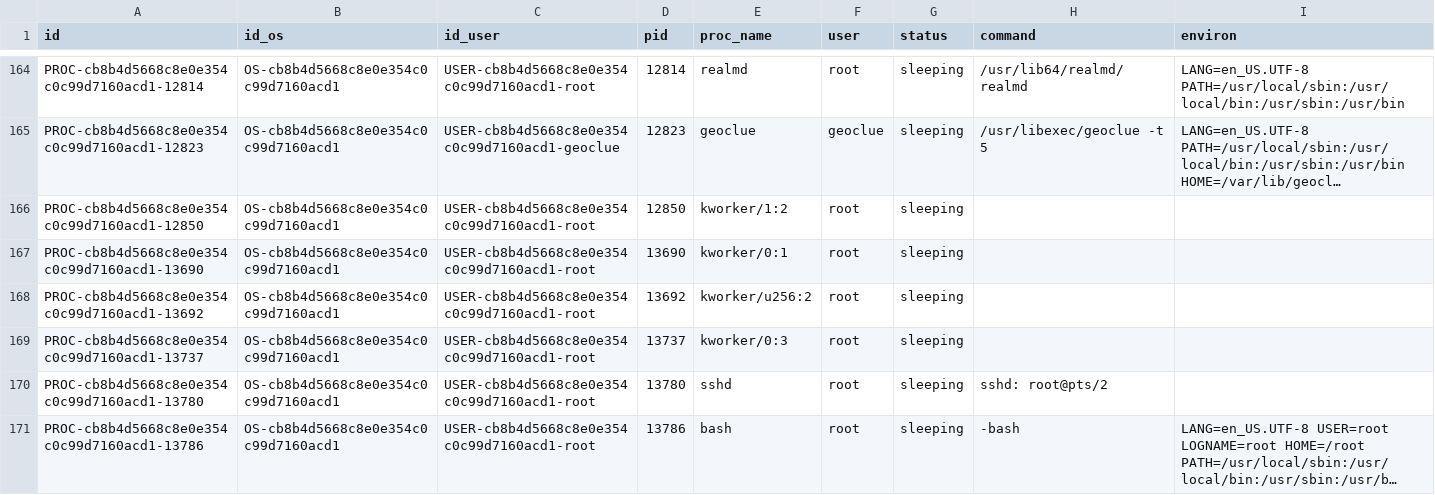
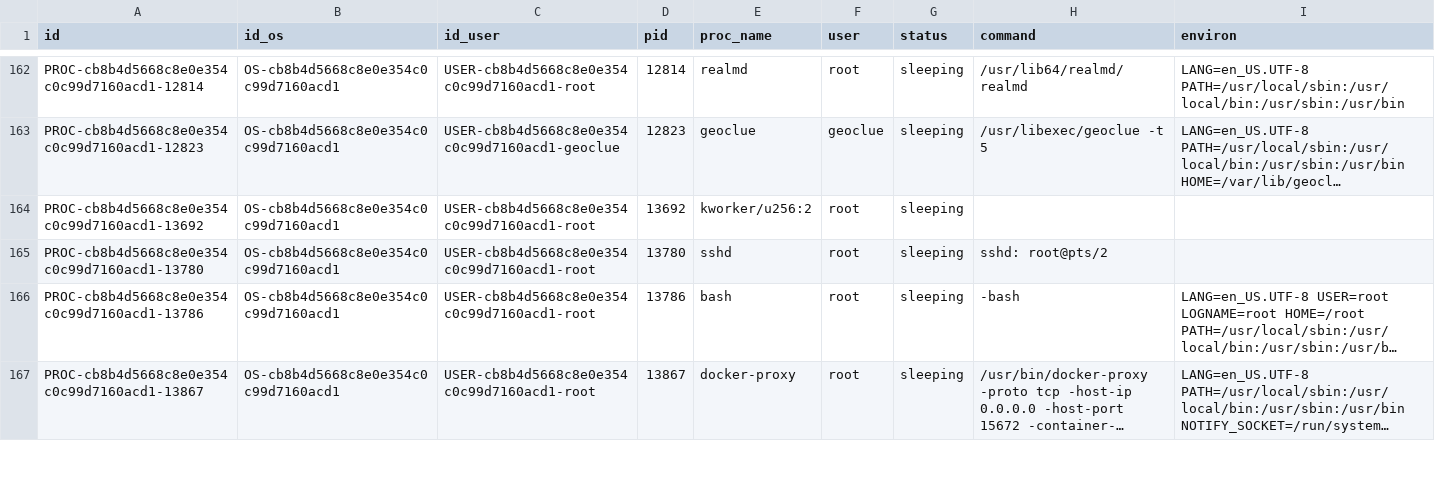
Before and after one commit to kylechenoO/AIOPS_PLATFORM, a CSV file: CMDB/asset/csv/PROC.csv, drawn as a sheet; only a part is shown, gaps mark what is left out; the shorter side is filled out with more unchanged rows; long unchanged cells end in …; removed rows and columns are numbered as before the commit, all else as after; the diff covers the shown part only; the diff names each change by its address in the sheet, - before the commit and + after, or states it on an @@ line.

```diff
--- a/CMDB/asset/csv/PROC.csv
+++ b/CMDB/asset/csv/PROC.csv
-row 166: PROC-cb8b4d5668c8e0e354c0c99d7160acd1-12850 | OS-cb8b4d5668c8e0e354c0c99d7160acd1 | USER-cb8b4d5668c8e0e354c0c99d7160acd1-root | 12850 | kworker/1:2 | root | sleeping
-row 167: PROC-cb8b4d5668c8e0e354c0c99d7160acd1-13690 | OS-cb8b4d5668c8e0e354c0c99d7160acd1 | USER-cb8b4d5668c8e0e354c0c99d7160acd1-root | 13690 | kworker/0:1 | root | sleeping
-row 169: PROC-cb8b4d5668c8e0e354c0c99d7160acd1-13737 | OS-cb8b4d5668c8e0e354c0c99d7160acd1 | USER-cb8b4d5668c8e0e354c0c99d7160acd1-root | 13737 | kworker/0:3 | root | sleeping
```
Also changed, not shown: 3 added rows, 4 removed rows and 6 edited cells elsewhere in this file, CMDB/asset/csv/PORT.csv, 8 other files.
